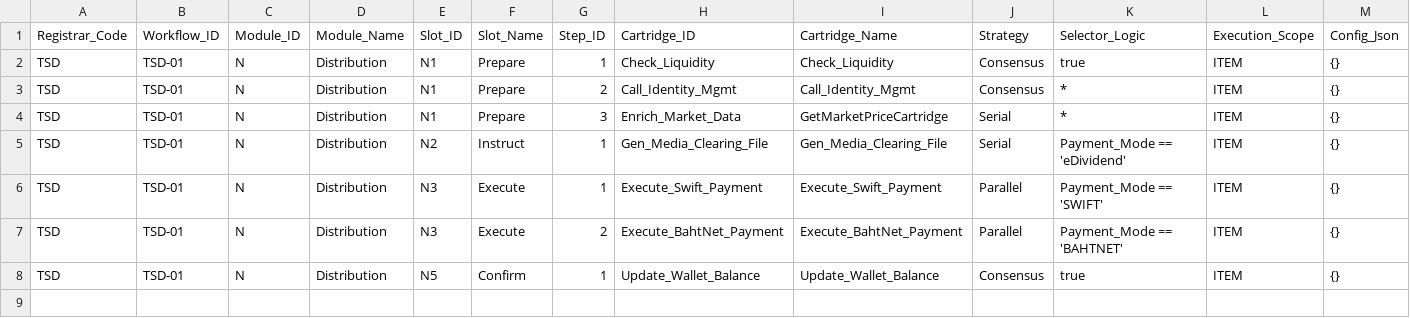
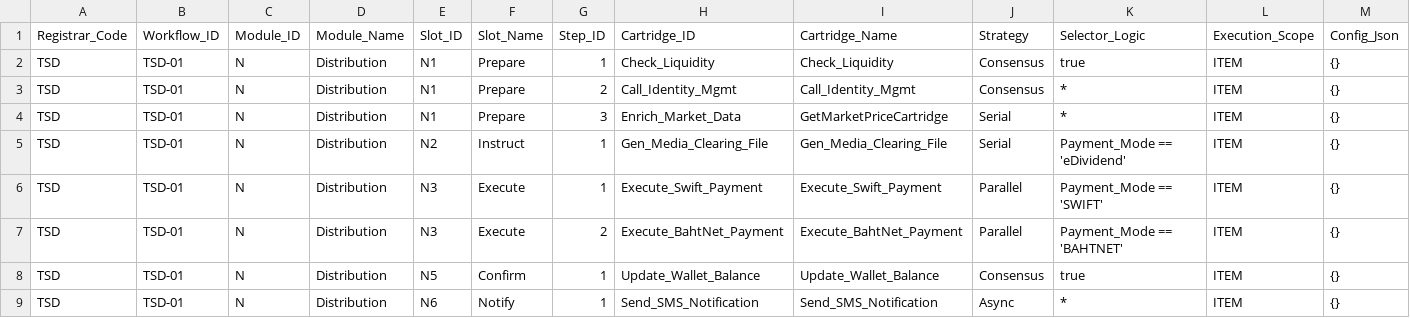
Before and after one commit to ksutthi/TSD, a CSV file: src/main/resources/config/workflows/tsd/core_payments.csv, drawn as a sheet; the diff names each change by its address in the sheet, - before the commit and + after, or states it on an @@ line.

Commit message:
feat(core): implement MDC trace context propagation for async coroutines and add SMS cartridge

```diff
--- a/src/main/resources/config/workflows/tsd/core_payments.csv
+++ b/src/main/resources/config/workflows/tsd/core_payments.csv
+row 9: TSD | TSD-01 | N | Distribution | N6 | Notify | 1 | Send_SMS_Notification | Send_SMS_Notification | Async | * | ITEM | {}
```
Also changed, not shown: 18 other files.
